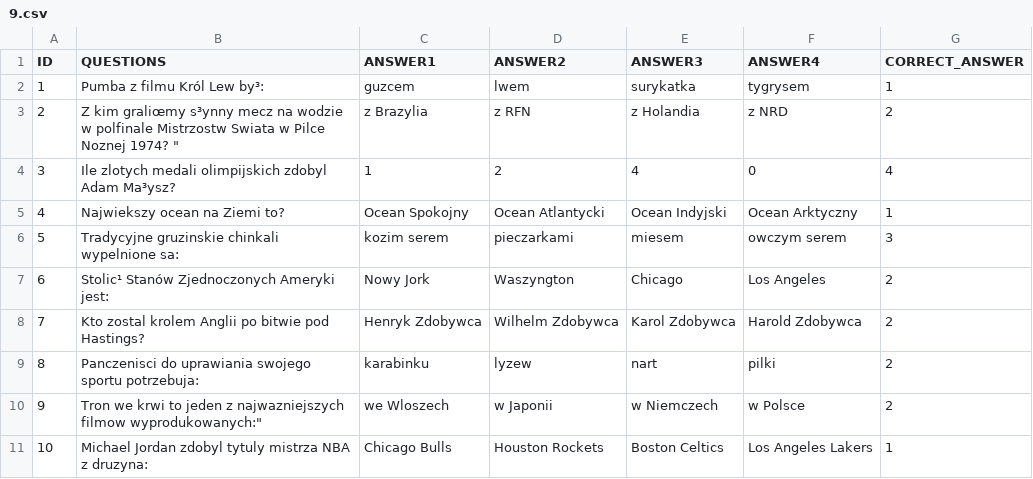
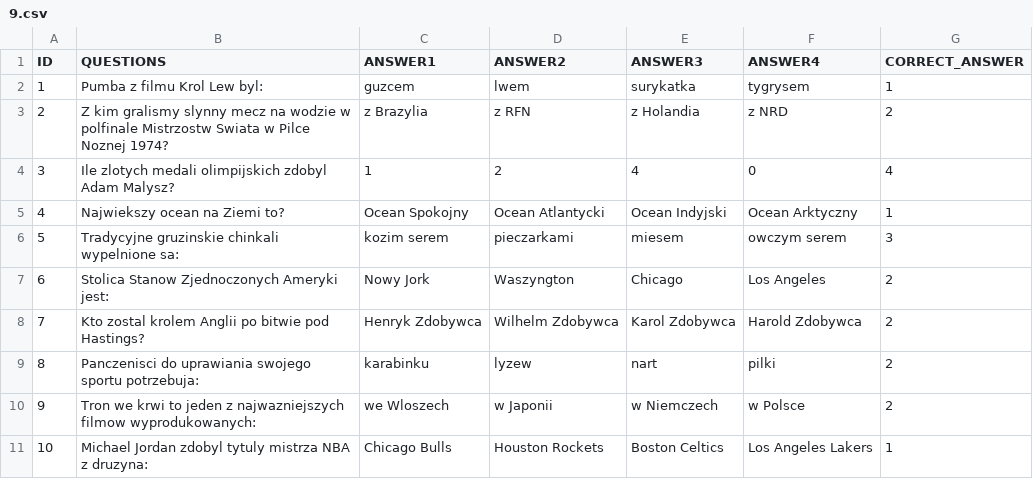
Before and after one commit to Kamilr616/Millionaire_Game, a CSV file: questions/9.csv, drawn as a sheet.

Commit message:
9.csv edited_questionv2

```diff
--- a/questions/9.csv
+++ b/questions/9.csv
@@ -1,11 +1,11 @@
 ID;QUESTIONS;ANSWER1;ANSWER2;ANSWER3;ANSWER4;CORRECT_ANSWER
-1;Pumba z filmu Król Lew by³:;guzcem ;lwem ;surykatka ;tygrysem;1
-2;Z kim graliœmy s³ynny mecz na wodzie w polfinale Mistrzostw Swiata w Pilce Noznej 1974? ";z Brazylia ;z RFN ;z Holandia ;z NRD;2
-3;Ile zlotych medali olimpijskich zdobyl Adam Ma³ysz?;1;2;4;0;4
+1;Pumba z filmu Krol Lew byl:;guzcem ;lwem ;surykatka ;tygrysem;1
+2;Z kim gralismy slynny mecz na wodzie w polfinale Mistrzostw Swiata w Pilce Noznej 1974? ;z Brazylia ;z RFN ;z Holandia ;z NRD;2
+3;Ile zlotych medali olimpijskich zdobyl Adam Malysz?;1;2;4;0;4
 4;Najwiekszy ocean na Ziemi to?;Ocean Spokojny ;Ocean Atlantycki ;Ocean Indyjski ;Ocean Arktyczny ;1
 5;Tradycyjne gruzinskie chinkali wypelnione sa:;kozim serem ;pieczarkami ;miesem ;owczym serem ;3
-6;Stolic¹ Stanów Zjednoczonych Ameryki jest:;Nowy Jork ;Waszyngton ;Chicago ;Los Angeles;2
+6;Stolica Stanow Zjednoczonych Ameryki jest:;Nowy Jork ;Waszyngton ;Chicago ;Los Angeles;2
 7;Kto zostal krolem Anglii po bitwie pod Hastings?;Henryk Zdobywca ;Wilhelm Zdobywca ;Karol Zdobywca ;Harold Zdobywca;2
 8;Panczenisci do uprawiania swojego sportu potrzebuja:;karabinku ;lyzew ;nart ;pilki;2
-9;Tron we krwi to jeden z najwazniejszych filmow wyprodukowanych:";we Wloszech ;w Japonii ;w Niemczech ;w Polsce;2
+9;Tron we krwi to jeden z najwazniejszych filmow wyprodukowanych:;we Wloszech ;w Japonii ;w Niemczech ;w Polsce;2
 10;Michael Jordan zdobyl tytuly mistrza NBA z druzyna:;Chicago Bulls ;Houston Rockets ;Boston Celtics ;Los Angeles Lakers;1
```
